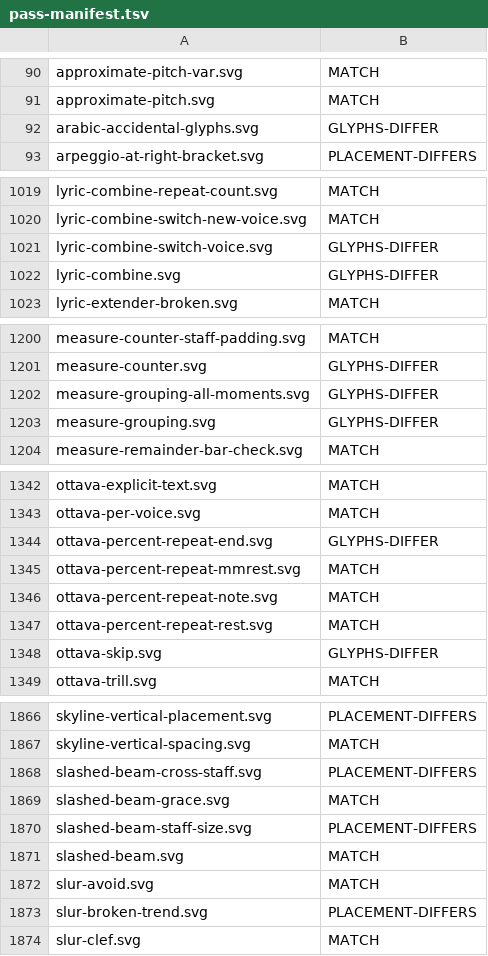
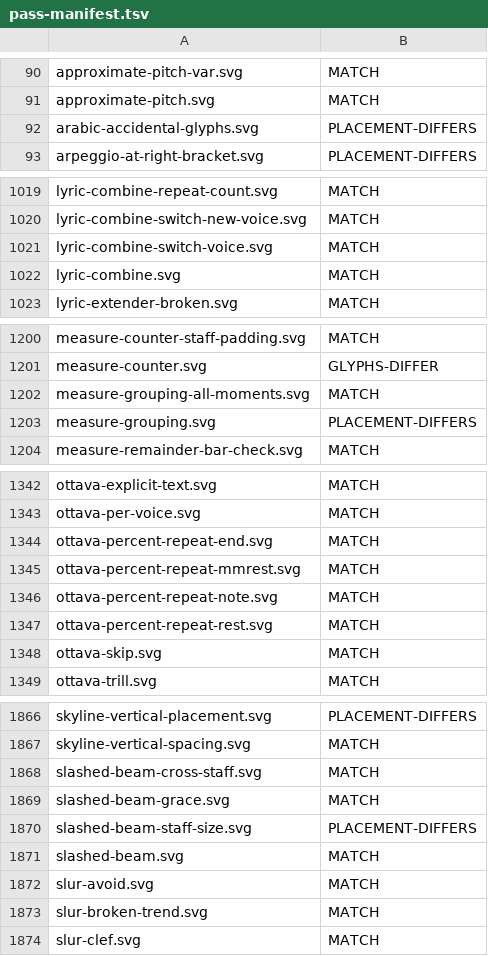
Before and after one commit to ellisnet/CodeBrix.Samples.Gpl3, a TSV file: CodeBrix.LilyPort/tools/regression-harness/pass-manifest.tsv, drawn as a sheet; only a part is shown, gaps mark what is left out; the diff covers the shown part only.

```diff
--- a/CodeBrix.LilyPort/tools/regression-harness/pass-manifest.tsv
+++ b/CodeBrix.LilyPort/tools/regression-harness/pass-manifest.tsv
@@ -91,3 +91,3 @@ approximate-pitch-var.svg	MATCH
 approximate-pitch.svg	MATCH
-arabic-accidental-glyphs.svg	GLYPHS-DIFFER
+arabic-accidental-glyphs.svg	PLACEMENT-DIFFERS
 arpeggio-at-right-bracket.svg	PLACEMENT-DIFFERS
@@ -1020,4 +1020,4 @@ lyric-combine-repeat-count.svg	MATCH
 lyric-combine-switch-new-voice.svg	MATCH
-lyric-combine-switch-voice.svg	GLYPHS-DIFFER
-lyric-combine.svg	GLYPHS-DIFFER
+lyric-combine-switch-voice.svg	MATCH
+lyric-combine.svg	MATCH
 lyric-extender-broken.svg	MATCH
@@ -1201,4 +1201,4 @@ measure-counter-staff-padding.svg	MATCH
 measure-counter.svg	GLYPHS-DIFFER
-measure-grouping-all-moments.svg	GLYPHS-DIFFER
-measure-grouping.svg	GLYPHS-DIFFER
+measure-grouping-all-moments.svg	MATCH
+measure-grouping.svg	PLACEMENT-DIFFERS
 measure-remainder-bar-check.svg	MATCH
@@ -1343,3 +1343,3 @@ ottava-explicit-text.svg	MATCH
 ottava-per-voice.svg	MATCH
-ottava-percent-repeat-end.svg	GLYPHS-DIFFER
+ottava-percent-repeat-end.svg	MATCH
 ottava-percent-repeat-mmrest.svg	MATCH
@@ -1347,3 +1347,3 @@ ottava-percent-repeat-note.svg	MATCH
 ottava-percent-repeat-rest.svg	MATCH
-ottava-skip.svg	GLYPHS-DIFFER
+ottava-skip.svg	MATCH
 ottava-trill.svg	MATCH
@@ -1867,3 +1867,3 @@ skyline-vertical-placement.svg	PLACEMENT-DIFFERS
 skyline-vertical-spacing.svg	MATCH
-slashed-beam-cross-staff.svg	PLACEMENT-DIFFERS
+slashed-beam-cross-staff.svg	MATCH
 slashed-beam-grace.svg	MATCH
@@ -1872,3 +1872,3 @@ slashed-beam.svg	MATCH
 slur-avoid.svg	MATCH
-slur-broken-trend.svg	PLACEMENT-DIFFERS
+slur-broken-trend.svg	MATCH
 slur-clef.svg	MATCH
```
Also changed, not shown: 41 edited cells elsewhere in this file, 14 other files.
